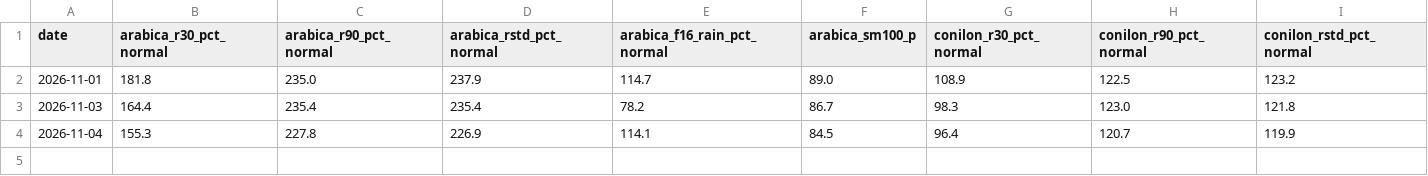
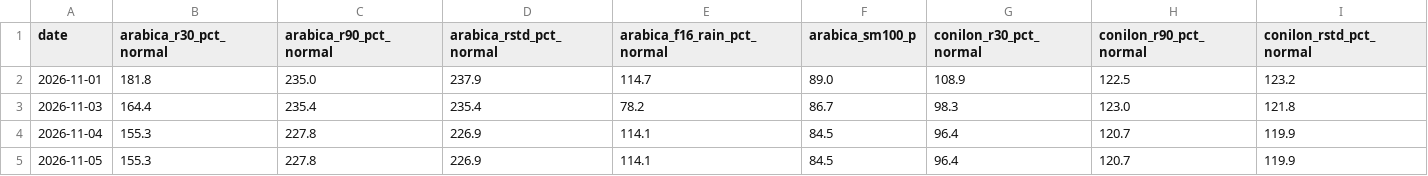
Before and after one commit to BMR-Com/Brazil--trade, a CSV file: data/coffee/weather_weighted_hist.csv, drawn as a sheet; only a part is shown; rows hold the shown columns only; the diff names each change by its address in the sheet, - before the commit and + after, or states it on an @@ line.

Commit message:
data: Cecafé daily, Conab coffee, weighted weather 2026-11-05

```diff
--- a/data/coffee/weather_weighted_hist.csv
+++ b/data/coffee/weather_weighted_hist.csv
+row 5: 2026-11-05 | 155.3 | 227.8 | 226.9 | 114.1 | 84.5 | 96.4 | 120.7 | 119.9
```
Also changed, not shown: 4 other files.
